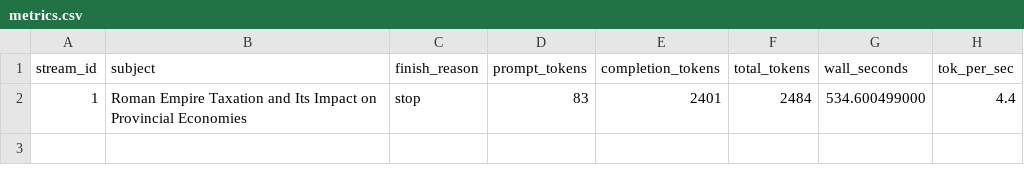
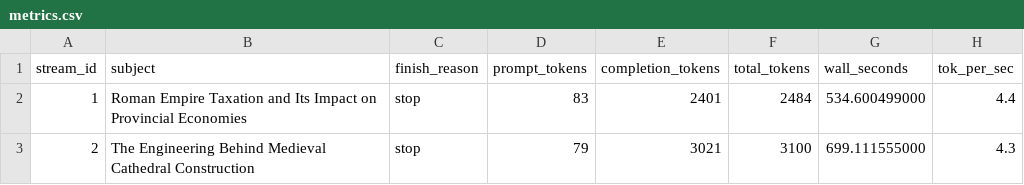
Before and after one commit to az1984/homelab-llm-stack, a CSV file: benchmarks/essays/bench_results/20260607_170440_2streams/metrics.csv, drawn as a sheet.

Commit message:
updates to orchestrator, new benches

```diff
--- a/benchmarks/essays/bench_results/20260607_170440_2streams/metrics.csv
+++ b/benchmarks/essays/bench_results/20260607_170440_2streams/metrics.csv
@@ -2 +2,2 @@ stream_id|subject|finish_reason|prompt_tokens|completion_tokens|total_tokens|wal
 1|Roman Empire Taxation and Its Impact on Provincial Economies|stop|83|2401|2484|534.600499000|4.4
+2|The Engineering Behind Medieval Cathedral Construction|stop|79|3021|3100|699.111555000|4.3
```
Also changed, not shown: 14 other files.
